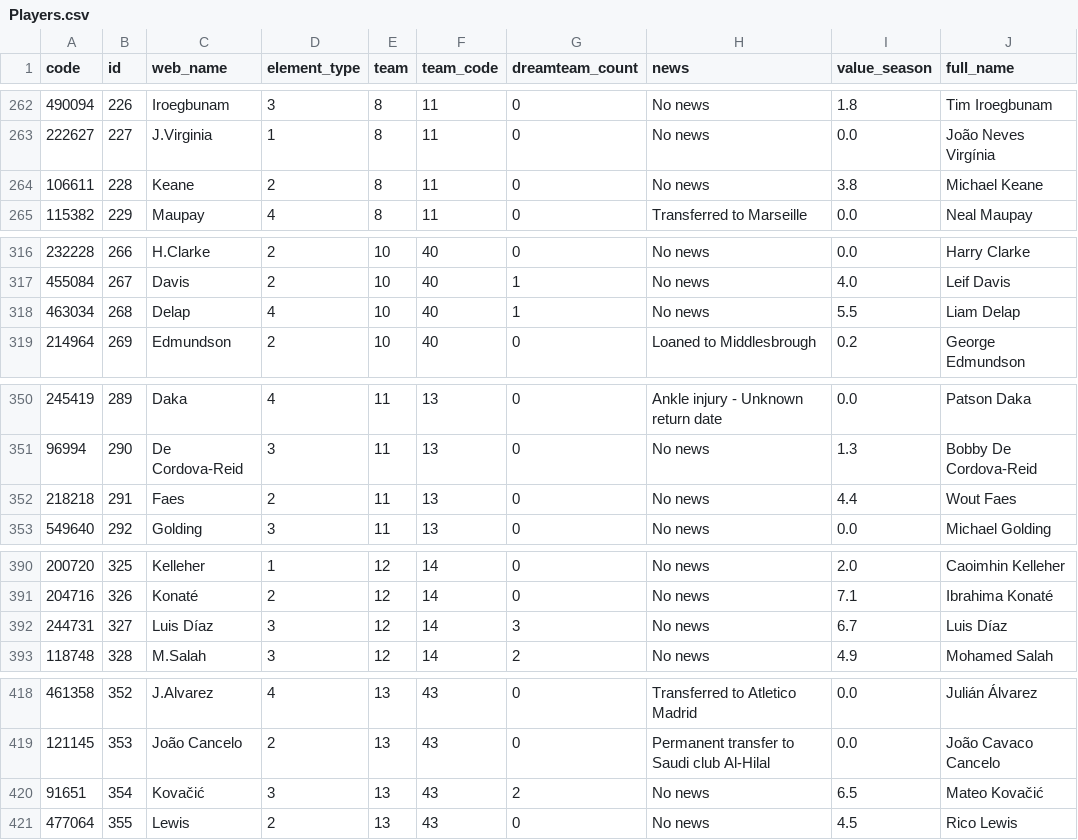
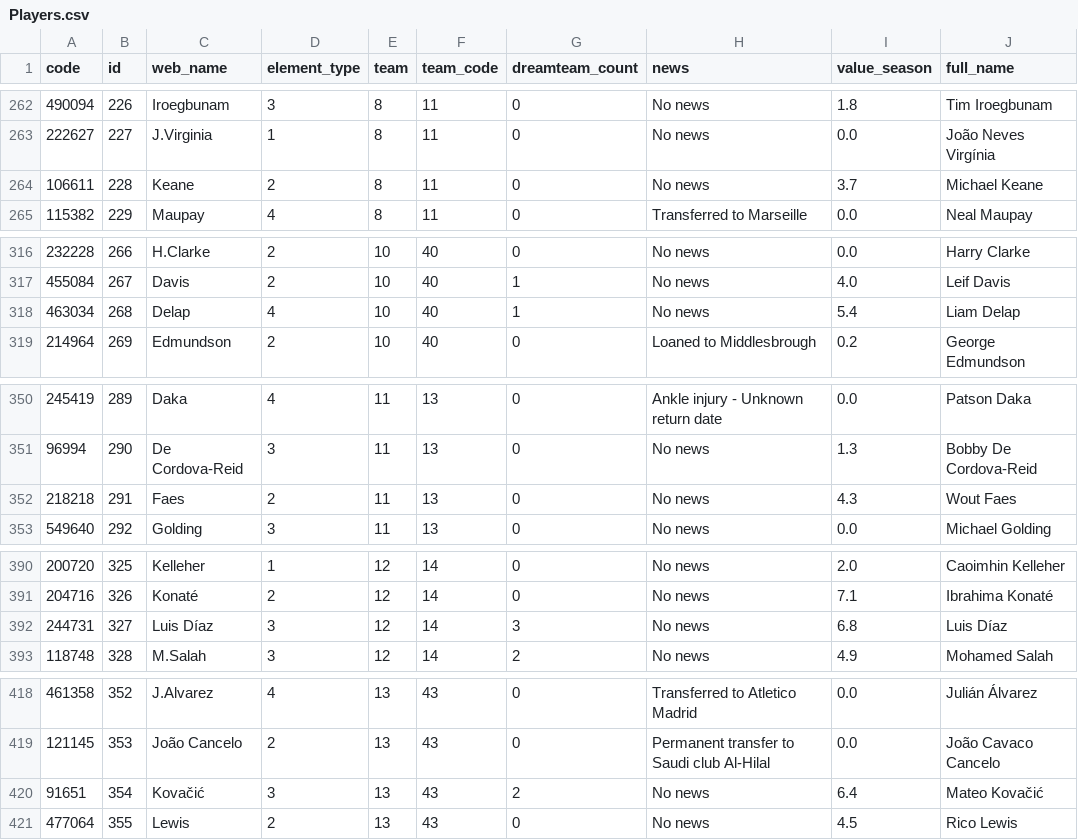
Before and after one commit to xRayzox/Piepline-FPL, a CSV file: data/Players.csv, drawn as a sheet; only a part is shown, gaps mark what is left out; the diff covers the shown part only.

```diff
--- a/data/Players.csv
+++ b/data/Players.csv
@@ -263,3 +263,3 @@ code,id,web_name,element_type,team,team_code,dreamteam_count,news,value_season,f
 222627,227,J.Virginia,1,8,11,0,No news,0.0,João Neves Virgínia
-106611,228,Keane,2,8,11,0,No news,3.8,Michael Keane
+106611,228,Keane,2,8,11,0,No news,3.7,Michael Keane
 115382,229,Maupay,4,8,11,0,Transferred to Marseille,0.0,Neal Maupay
@@ -317,3 +317,3 @@ code,id,web_name,element_type,team,team_code,dreamteam_count,news,value_season,f
 455084,267,Davis,2,10,40,1,No news,4.0,Leif Davis
-463034,268,Delap,4,10,40,1,No news,5.5,Liam Delap
+463034,268,Delap,4,10,40,1,No news,5.4,Liam Delap
 214964,269,Edmundson,2,10,40,0,Loaned to Middlesbrough,0.2,George Edmundson
@@ -351,3 +351,3 @@ code,id,web_name,element_type,team,team_code,dreamteam_count,news,value_season,f
 96994,290,De Cordova-Reid,3,11,13,0,No news,1.3,Bobby De Cordova-Reid
-218218,291,Faes,2,11,13,0,No news,4.4,Wout Faes
+218218,291,Faes,2,11,13,0,No news,4.3,Wout Faes
 549640,292,Golding,3,11,13,0,No news,0.0,Michael Golding
@@ -391,3 +391,3 @@ code,id,web_name,element_type,team,team_code,dreamteam_count,news,value_season,f
 204716,326,Konaté,2,12,14,0,No news,7.1,Ibrahima Konaté
-244731,327,Luis Díaz,3,12,14,3,No news,6.7,Luis Díaz
+244731,327,Luis Díaz,3,12,14,3,No news,6.8,Luis Díaz
 118748,328,M.Salah,3,12,14,2,No news,4.9,Mohamed Salah
@@ -419,3 +419,3 @@ code,id,web_name,element_type,team,team_code,dreamteam_count,news,value_season,f
 121145,353,João Cancelo,2,13,43,0,Permanent transfer to Saudi club Al-Hilal,0.0,João Cavaco Cancelo
-91651,354,Kovačić,3,13,43,2,No news,6.5,Mateo Kovačić
+91651,354,Kovačić,3,13,43,2,No news,6.4,Mateo Kovačić
 477064,355,Lewis,2,13,43,0,No news,4.5,Rico Lewis
```
Also changed, not shown: 8 edited cells elsewhere in this file, data/Fixtures.csv, data/Gameweeks.csv, 6 other files.
